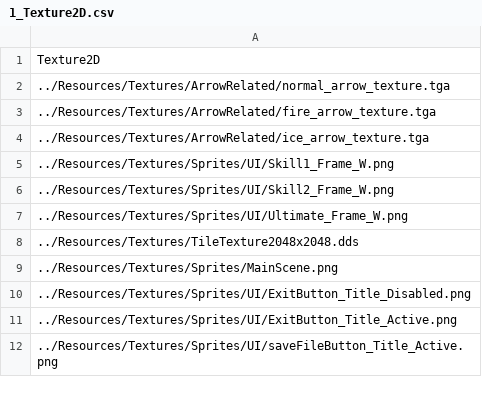
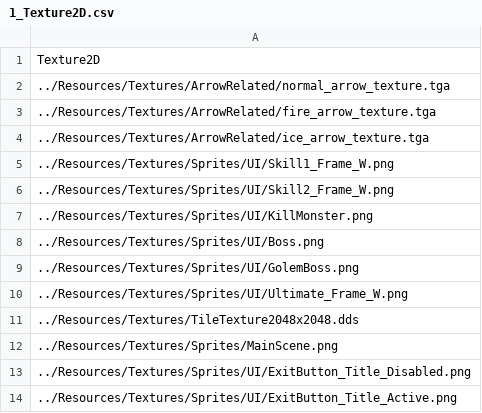
Before and after one commit to ParagonGA4th/GAFinalProject, a CSV file: ParagonEngine/ResourceList/1_Texture2D.csv, drawn as a sheet; only a part is shown; the shorter side is filled out with more unchanged rows; the diff names each change by its address in the sheet, - before the commit and + after, or states it on an @@ line.

```diff
--- a/ParagonEngine/ResourceList/1_Texture2D.csv
+++ b/ParagonEngine/ResourceList/1_Texture2D.csv
+row 7: ../Resources/Textures/Sprites/UI/KillMonster.png
+row 8: ../Resources/Textures/Sprites/UI/Boss.png
+row 9: ../Resources/Textures/Sprites/UI/GolemBoss.png
```
Also changed, not shown: 7 other files.
